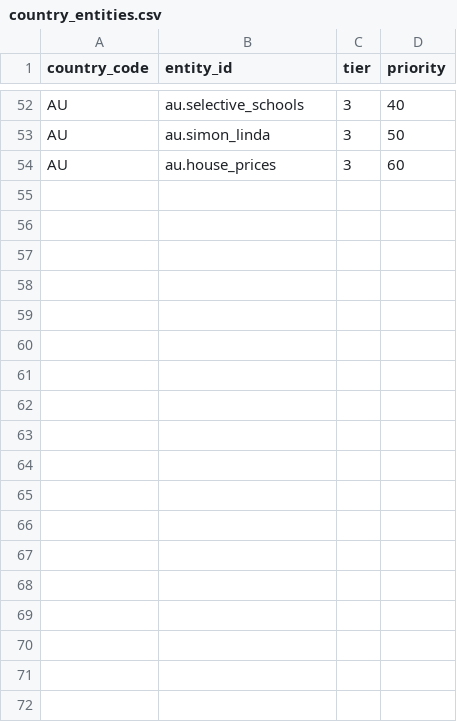
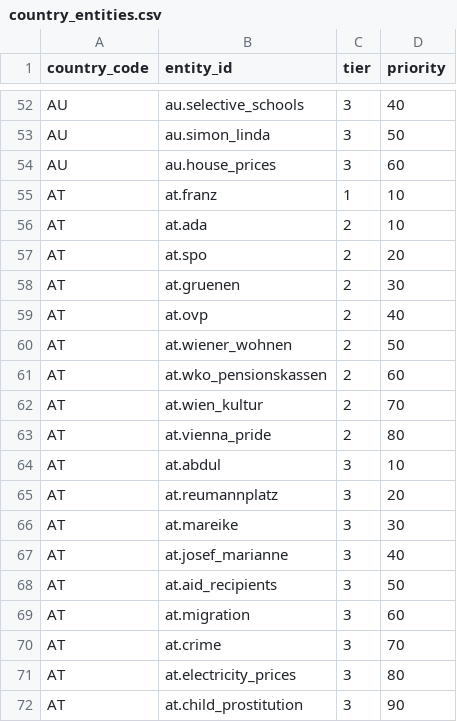
Before and after one commit to nicolas-trente-ans/le-monde-des-contrats-sociaux, a CSV file: public/assets/data/country_entities.csv, drawn as a sheet; only a part is shown, gaps mark what is left out; the diff names each change by its address in the sheet, - before the commit and + after, or states it on an @@ line.

```diff
--- a/public/assets/data/country_entities.csv
+++ b/public/assets/data/country_entities.csv
+row 55: AT | at.franz | 1 | 10
+row 56: AT | at.ada | 2 | 10
+row 57: AT | at.spo | 2 | 20
+row 58: AT | at.gruenen | 2 | 30
+row 59: AT | at.ovp | 2 | 40
+row 60: AT | at.wiener_wohnen | 2 | 50
+row 61: AT | at.wko_pensionskassen | 2 | 60
+row 62: AT | at.wien_kultur | 2 | 70
+row 63: AT | at.vienna_pride | 2 | 80
+row 64: AT | at.abdul | 3 | 10
+row 65: AT | at.reumannplatz | 3 | 20
+row 66: AT | at.mareike | 3 | 30
+row 67: AT | at.josef_marianne | 3 | 40
+row 68: AT | at.aid_recipients | 3 | 50
+row 69: AT | at.migration | 3 | 60
+row 70: AT | at.crime | 3 | 70
+row 71: AT | at.electricity_prices | 3 | 80
+row 72: AT | at.child_prostitution | 3 | 90
```
Also changed, not shown: public/assets/data/entities.csv, public/assets/data/entity_relationships.csv, 3 other files.
